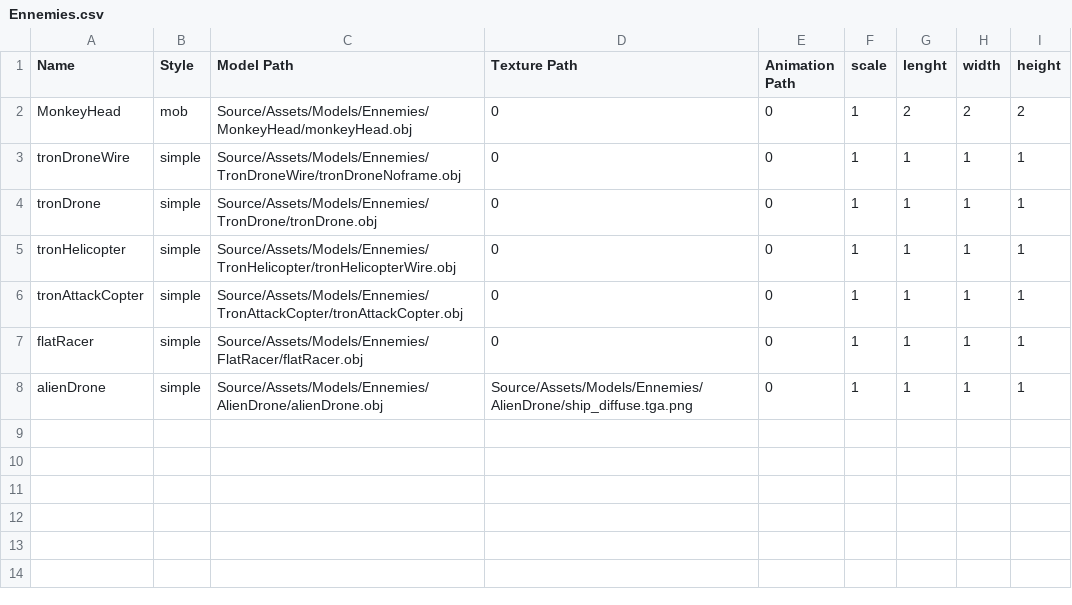
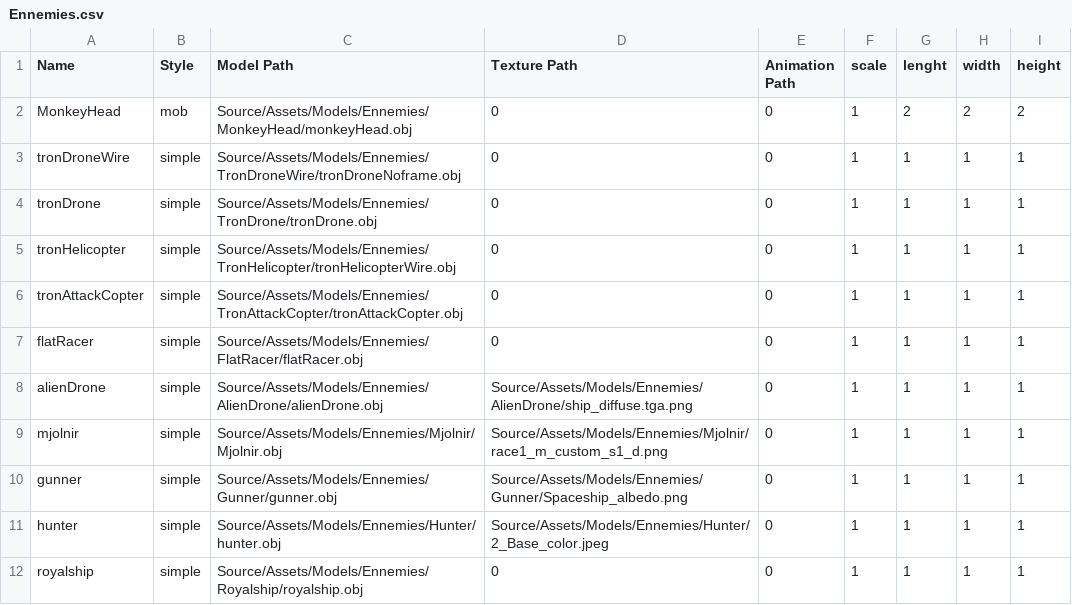
Before and after one commit to RaizorZawarudo/McGuyv-R-Type, a CSV file: Source/Assets/Models/Ennemies/Ennemies.csv, drawn as a sheet; the diff names each change by its address in the sheet, - before the commit and + after, or states it on an @@ line.

Commit message:
added assets

```diff
--- a/Source/Assets/Models/Ennemies/Ennemies.csv
+++ b/Source/Assets/Models/Ennemies/Ennemies.csv
+row 9: mjolnir | simple | Source/Assets/Models/Ennemies/Mjolnir/Mjolnir.obj | Source/Assets/Models/Ennemies/Mjolnir/race1_m_custom_s1_d.png | 0 | 1 | 1 | 1 | 1
+row 10: gunner | simple | Source/Assets/Models/Ennemies/Gunner/gunner.obj | Source/Assets/Models/Ennemies/Gunner/Spaceship_albedo.png | 0 | 1 | 1 | 1 | 1
+row 11: hunter | simple | Source/Assets/Models/Ennemies/Hunter/hunter.obj | Source/Assets/Models/Ennemies/Hunter/2_Base_color.jpeg | 0 | 1 | 1 | 1 | 1
+row 12: royalship | simple | Source/Assets/Models/Ennemies/Royalship/royalship.obj | 0 | 0 | 1 | 1 | 1 | 1
```
Also changed, not shown: 19 other files.
